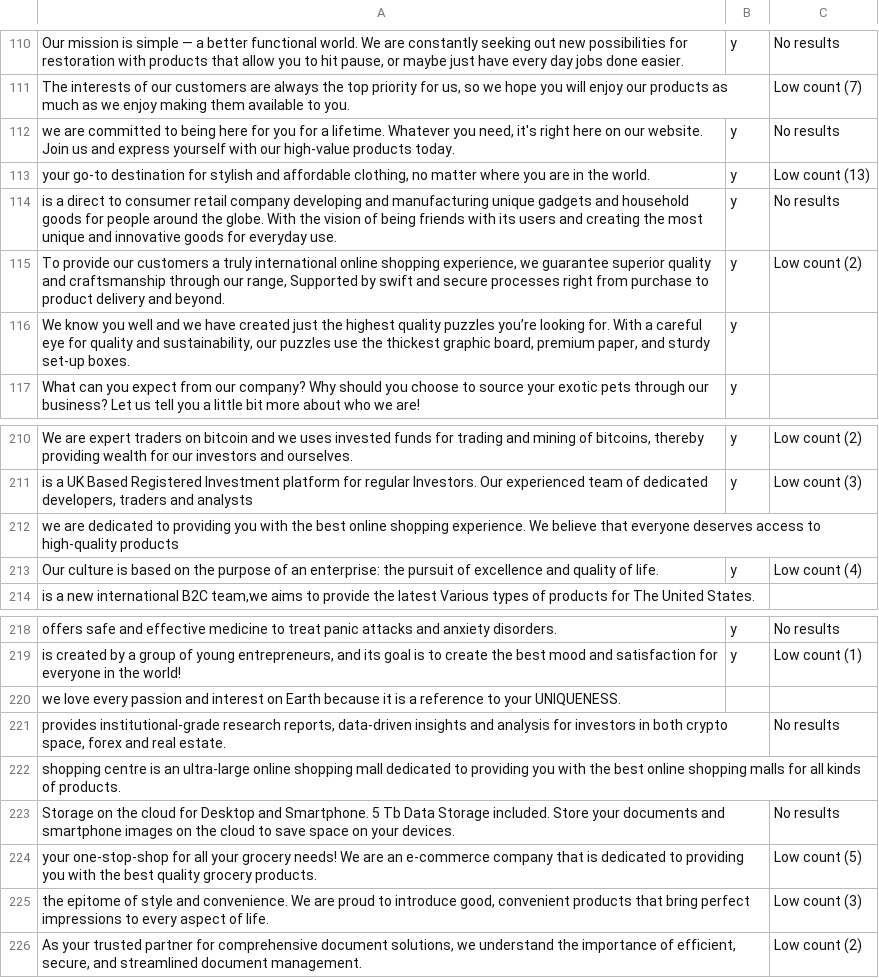
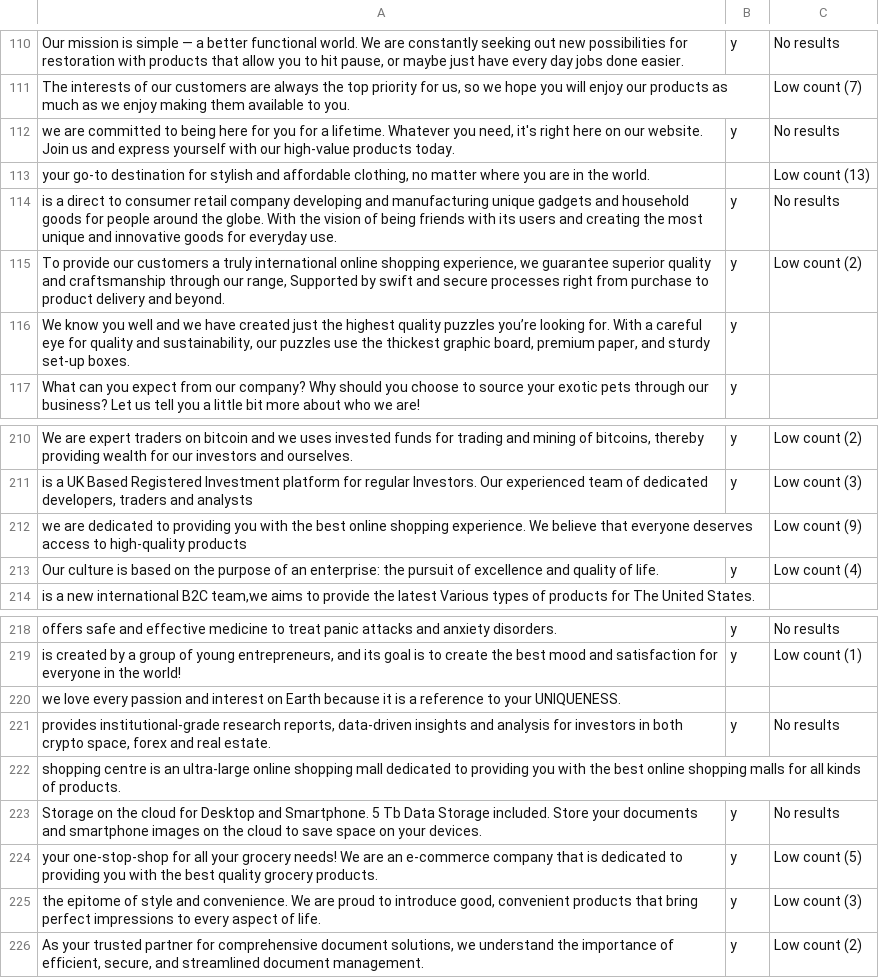
Before and after one commit to jarelllama/Scam-Blocklist, a CSV file: config/search_terms.csv, drawn as a sheet; only a part is shown, gaps mark what is left out; the diff names each change by its address in the sheet, - before the commit and + after, or states it on an @@ line.

```diff
--- a/config/search_terms.csv
+++ b/config/search_terms.csv
-B113: y
+B113: (empty)
-C212: (empty)
+C212: Low count (9)
-B221: (empty)
+B221: y
-B223:B226: (empty)
+B223:B226: y
```
Also changed, not shown: config/review_config.csv, 1 other file.
